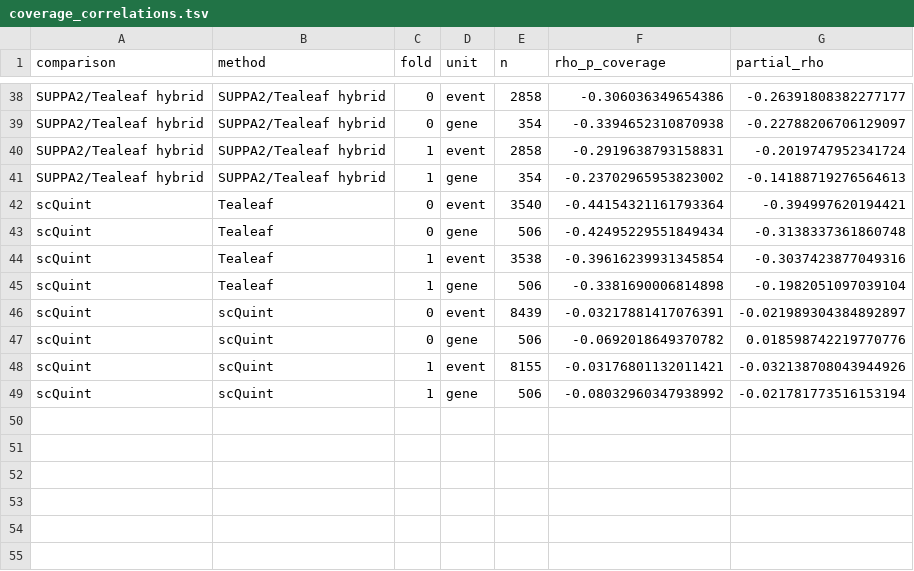
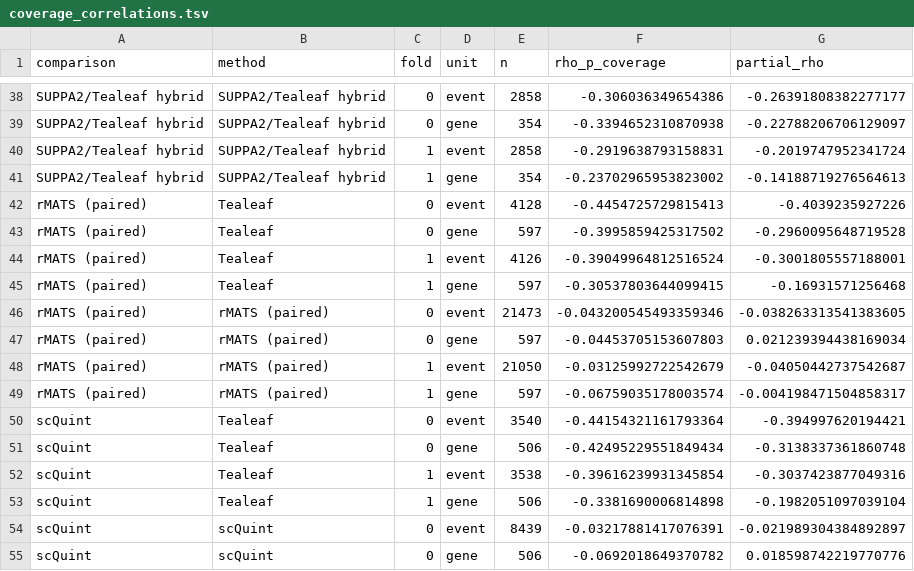
Before and after one commit to davidaknowles/tealeaf, a TSV file: analyses/split_coverage_direction/coverage_correlations.tsv, drawn as a sheet; only a part is shown, gaps mark what is left out; the shorter side is filled out with more unchanged rows.

Commit message:
Collate paired rMATS split replication and direction results

```diff
--- a/analyses/split_coverage_direction/coverage_correlations.tsv
+++ b/analyses/split_coverage_direction/coverage_correlations.tsv
@@ -41,2 +41,10 @@ SUPPA2/Tealeaf hybrid	SUPPA2/Tealeaf hybrid	1	event	2858	-0.2919638793158831	-0.
 SUPPA2/Tealeaf hybrid	SUPPA2/Tealeaf hybrid	1	gene	354	-0.23702965953823002	-0.14188719276564613
+rMATS (paired)	Tealeaf	0	event	4128	-0.4454725729815413	-0.4039235927226
+rMATS (paired)	Tealeaf	0	gene	597	-0.3995859425317502	-0.2960095648719528
+rMATS (paired)	Tealeaf	1	event	4126	-0.39049964812516524	-0.3001805557188001
+rMATS (paired)	Tealeaf	1	gene	597	-0.30537803644099415	-0.16931571256468
+rMATS (paired)	rMATS (paired)	0	event	21473	-0.043200545493359346	-0.038263313541383605
+rMATS (paired)	rMATS (paired)	0	gene	597	-0.04453705153607803	0.021239394438169034
+rMATS (paired)	rMATS (paired)	1	event	21050	-0.03125992722542679	-0.04050442737542687
+rMATS (paired)	rMATS (paired)	1	gene	597	-0.06759035178003574	-0.004198471504858317
 scQuint	Tealeaf	0	event	3540	-0.44154321161793364	-0.394997620194421
```
Also changed, not shown: analyses/split_coverage_direction/direction_status.tsv, analyses/split_coverage_direction/table1_gene_metrics.tsv, 17 other files.
